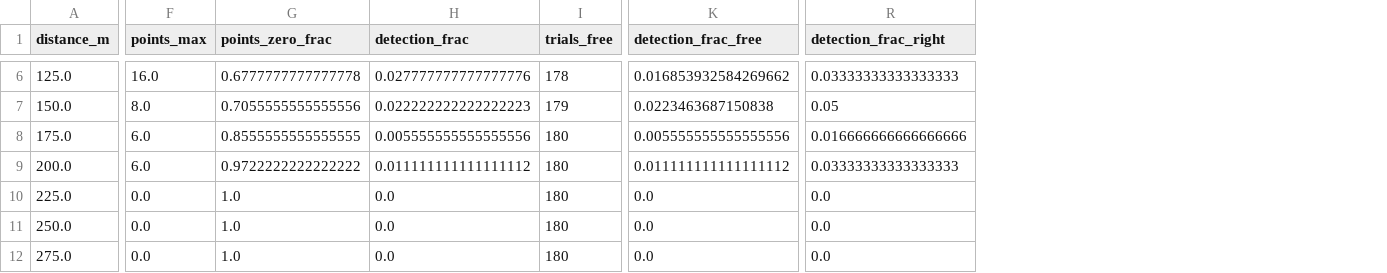
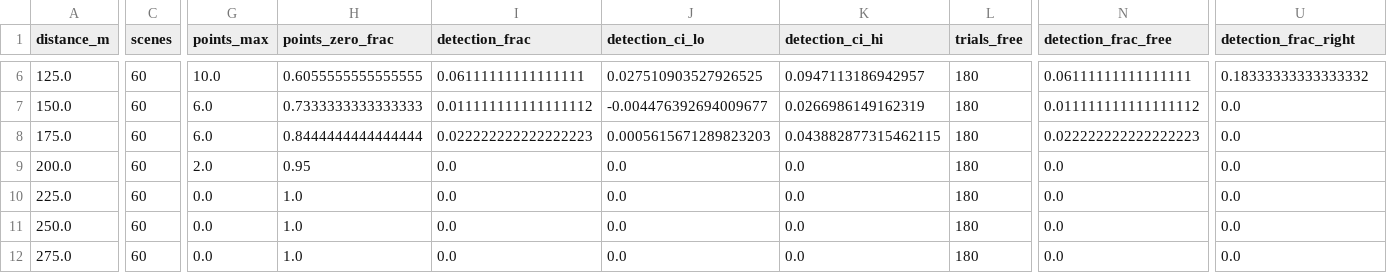
Before and after one commit to templeJJs/test_lidar, a CSV file: validation/out/range_curve_summary.csv, drawn as a sheet; only a part is shown, gaps mark what is left out; addresses are those after the commit; the diff covers the shown part only; the diff names each change by its address in the sheet, - before the commit and + after, or states it on an @@ line.

```diff
--- a/validation/out/range_curve_summary.csv
+++ b/validation/out/range_curve_summary.csv
+column C (scenes), rows 6-12: all 60
+column J (detection_ci_lo), rows 6-12: 0.027510903527926525 | -0.004476392694009677 | 0.0005615671289823203 | 0.0 | 0.0 | 0.0 | 0.0
+column K (detection_ci_hi), rows 6-12: 0.0947113186942957 | 0.0266986149162319 | 0.043882877315462115 | 0.0 | 0.0 | 0.0 | 0.0
-G6 (points_max): 16.0
+G6 (points_max): 10.0
-H6 (points_zero_frac): 0.6777777777777778
+H6 (points_zero_frac): 0.6055555555555555
-I6 (detection_frac): 0.027777777777777776
+I6 (detection_frac): 0.06111111111111111
-L6 (trials_free): 178
+L6 (trials_free): 180
-N6 (detection_frac_free): 0.016853932584269662
+N6 (detection_frac_free): 0.06111111111111111
-U6 (detection_frac_right): 0.03333333333333333
+U6 (detection_frac_right): 0.18333333333333332
-G7 (points_max): 8.0
+G7 (points_max): 6.0
-H7 (points_zero_frac): 0.7055555555555556
+H7 (points_zero_frac): 0.7333333333333333
-I7 (detection_frac): 0.022222222222222223
+I7 (detection_frac): 0.011111111111111112
-L7 (trials_free): 179
+L7 (trials_free): 180
-N7 (detection_frac_free): 0.0223463687150838
+N7 (detection_frac_free): 0.011111111111111112
-U7 (detection_frac_right): 0.05
+U7 (detection_frac_right): 0.0
-H8 (points_zero_frac): 0.8555555555555555
+H8 (points_zero_frac): 0.8444444444444444
-I8 (detection_frac): 0.005555555555555556
+I8 (detection_frac): 0.022222222222222223
-N8 (detection_frac_free): 0.005555555555555556
+N8 (detection_frac_free): 0.022222222222222223
-U8 (detection_frac_right): 0.016666666666666666
+U8 (detection_frac_right): 0.0
-G9 (points_max): 6.0
+G9 (points_max): 2.0
-H9 (points_zero_frac): 0.9722222222222222
+H9 (points_zero_frac): 0.95
-I9 (detection_frac): 0.011111111111111112
+I9 (detection_frac): 0.0
-N9 (detection_frac_free): 0.011111111111111112
+N9 (detection_frac_free): 0.0
-U9 (detection_frac_right): 0.03333333333333333
+U9 (detection_frac_right): 0.0
```
Also changed, not shown: 54 edited cells elsewhere in this file, validation/out/detector_curve_summary.csv, validation/out/detector_curve_trials.csv, 7 other files.
